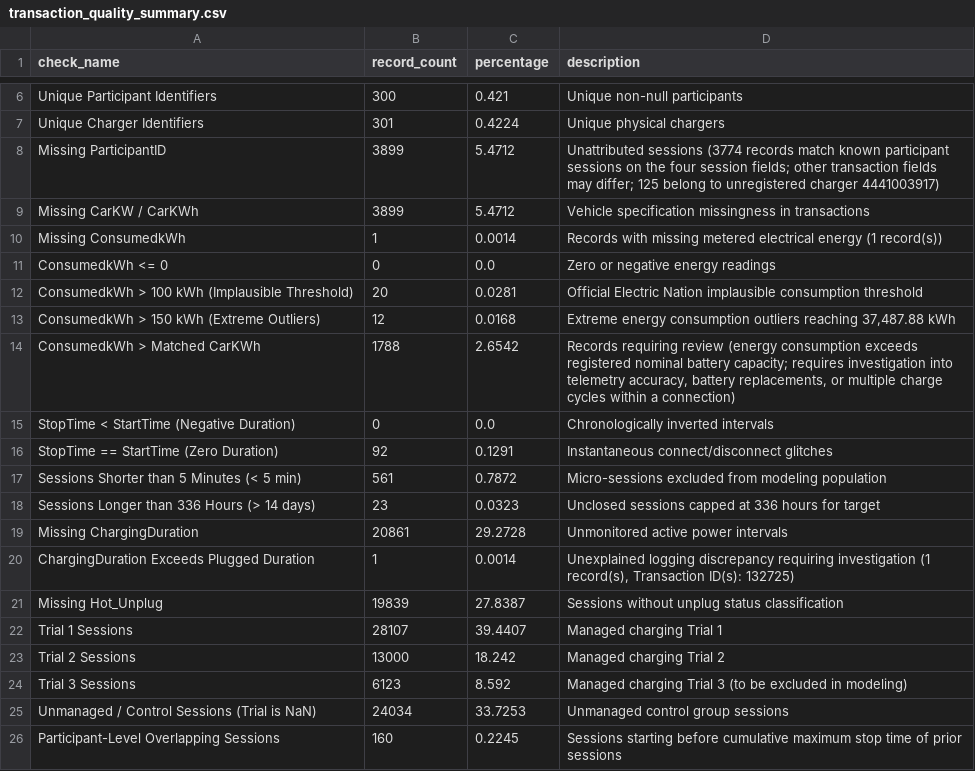
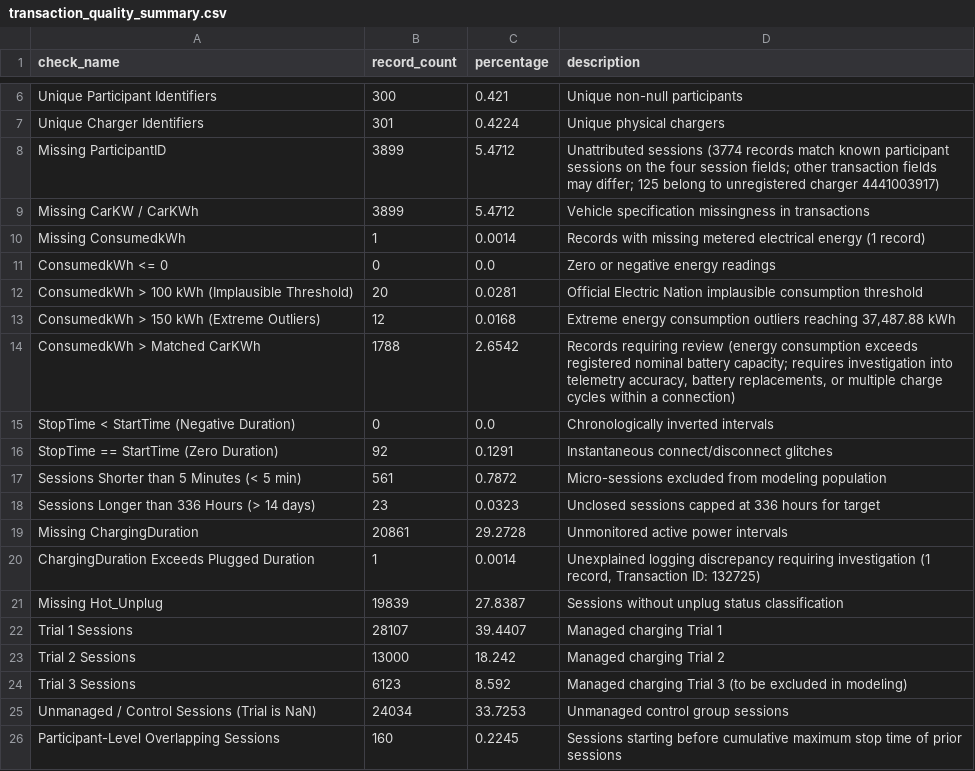
Before and after one commit to nayanojwal0810/Tarang, a CSV file: reports/data_audit/transaction_quality_summary.csv, drawn as a sheet; only a part is shown, gaps mark what is left out.

Commit message:
fix(data): finalize audit reporting consistency

```diff
--- a/reports/data_audit/transaction_quality_summary.csv
+++ b/reports/data_audit/transaction_quality_summary.csv
@@ -9,3 +9,3 @@ Missing ParticipantID,3899,5.4712,Unattributed sessions (3774 records match know
 Missing CarKW / CarKWh,3899,5.4712,Vehicle specification missingness in transactions
-Missing ConsumedkWh,1,0.0014,Records with missing metered electrical energy (1 record(s))
+Missing ConsumedkWh,1,0.0014,Records with missing metered electrical energy (1 record)
 ConsumedkWh <= 0,0,0.0,Zero or negative energy readings
@@ -19,3 +19,3 @@ Sessions Longer than 336 Hours (> 14 days),23,0.0323,Unclosed sessions capped at
 Missing ChargingDuration,20861,29.2728,Unmonitored active power intervals
-ChargingDuration Exceeds Plugged Duration,1,0.0014,"Unexplained logging discrepancy requiring investigation (1 record(s), Transaction ID(s): 132725)"
+ChargingDuration Exceeds Plugged Duration,1,0.0014,"Unexplained logging discrepancy requiring investigation (1 record, Transaction ID: 132725)"
 Missing Hot_Unplug,19839,27.8387,Sessions without unplug status classification
```
Also changed, not shown: reports/data_audit/participant_reconciliation.csv, 3 other files.
